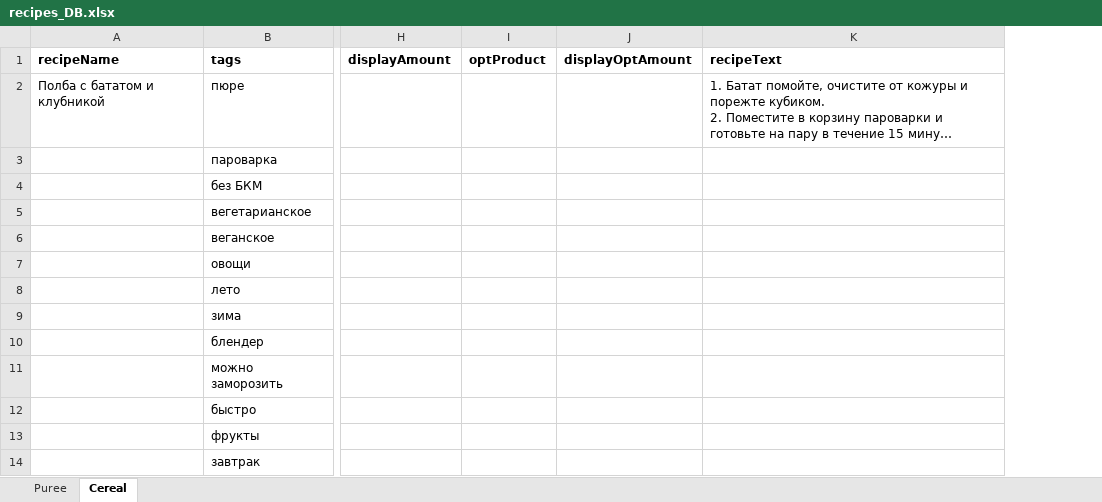
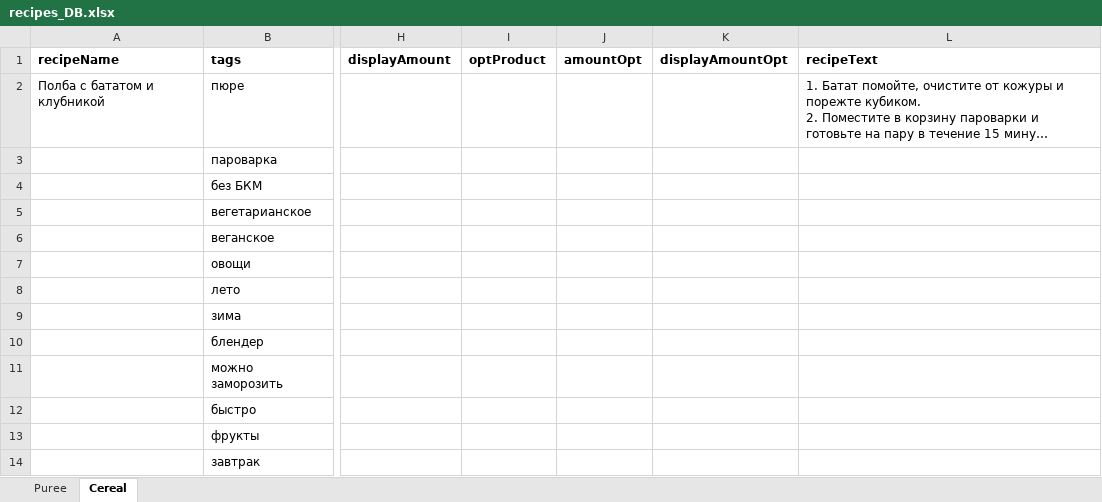
Before and after one commit to ara2202/recipes-app, an Excel workbook: backend/data/XLSX/recipes_DB.xlsx, sheet Cereal, drawn as a sheet; only a part is shown, gaps mark what is left out; long unchanged cells end in …; values as stored, in another font and other column widths than the file's, no borders; removed rows and columns are numbered as before the commit, all else as after; the diff names each change by its address in the sheet, - before the commit and + after, or states it on an @@ line.

Commit message:
backend: added search by an array of displayNames & basic pagination

```diff
--- a/backend/data/XLSX/recipes_DB.xlsx (sheet Cereal)
+++ b/backend/data/XLSX/recipes_DB.xlsx (sheet Cereal)
-column J (displayOptAmount), empty
+column J (amountOpt), empty
+column K (displayAmountOpt), empty
```
Also changed, not shown: sheet Puree, 9 other files.
